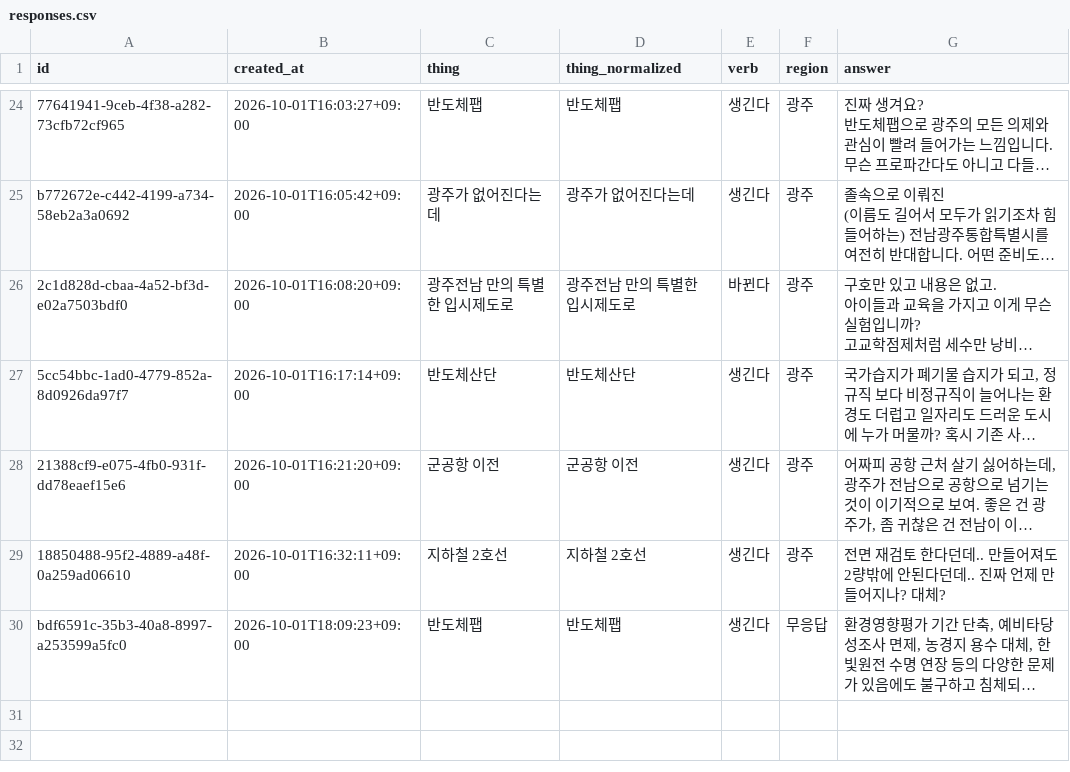
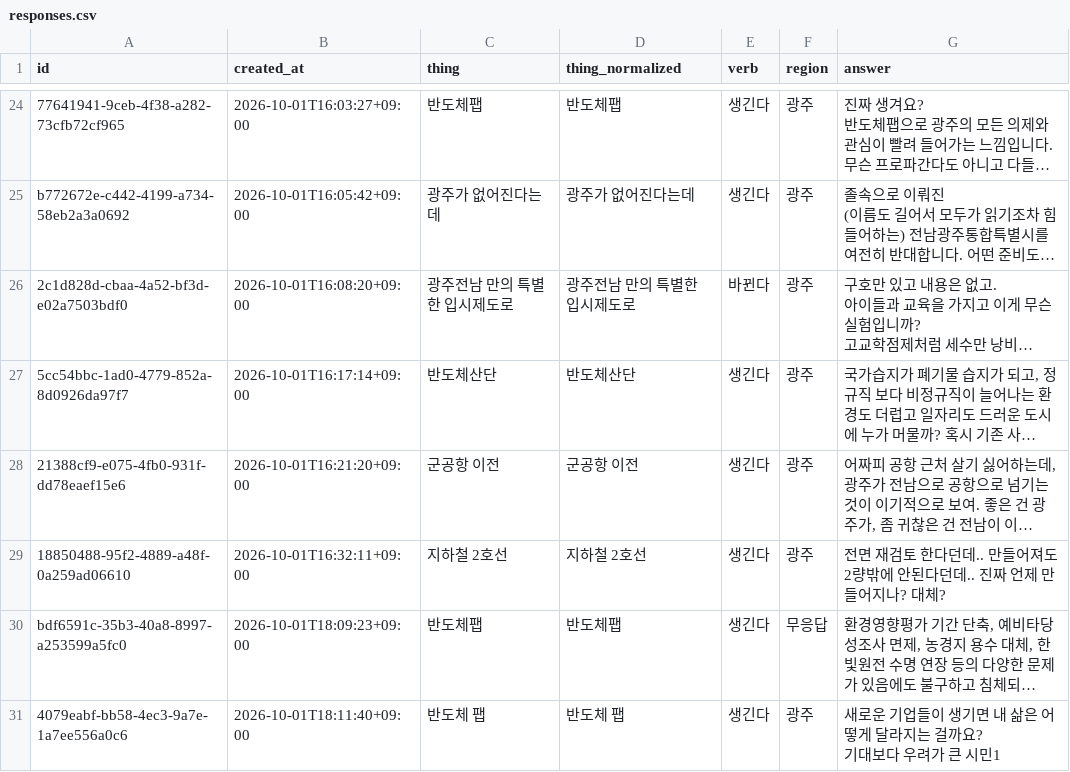
Before and after one commit to JuncholKimSo/saengginda, a CSV file: public/responses.csv, drawn as a sheet; only a part is shown, gaps mark what is left out; long unchanged cells end in …; ↵ is a line break in a cell; the diff names each change by its address in the sheet, - before the commit and + after, or states it on an @@ line.

```diff
--- a/public/responses.csv
+++ b/public/responses.csv
+row 31: 4079eabf-bb58-4ec3-9a7e-1a7ee556a0c6 | 2026-10-01T18:11:40+09:00 | 반도체 팹 | 반도체 팹 | 생긴다 | 광주 | 새로운 기업들이 생기면 내 삶은 어떻게 달라지는 걸까요? ↵ 기대보다 우려가 큰 시민1
```
Also changed, not shown: 2 other files.
